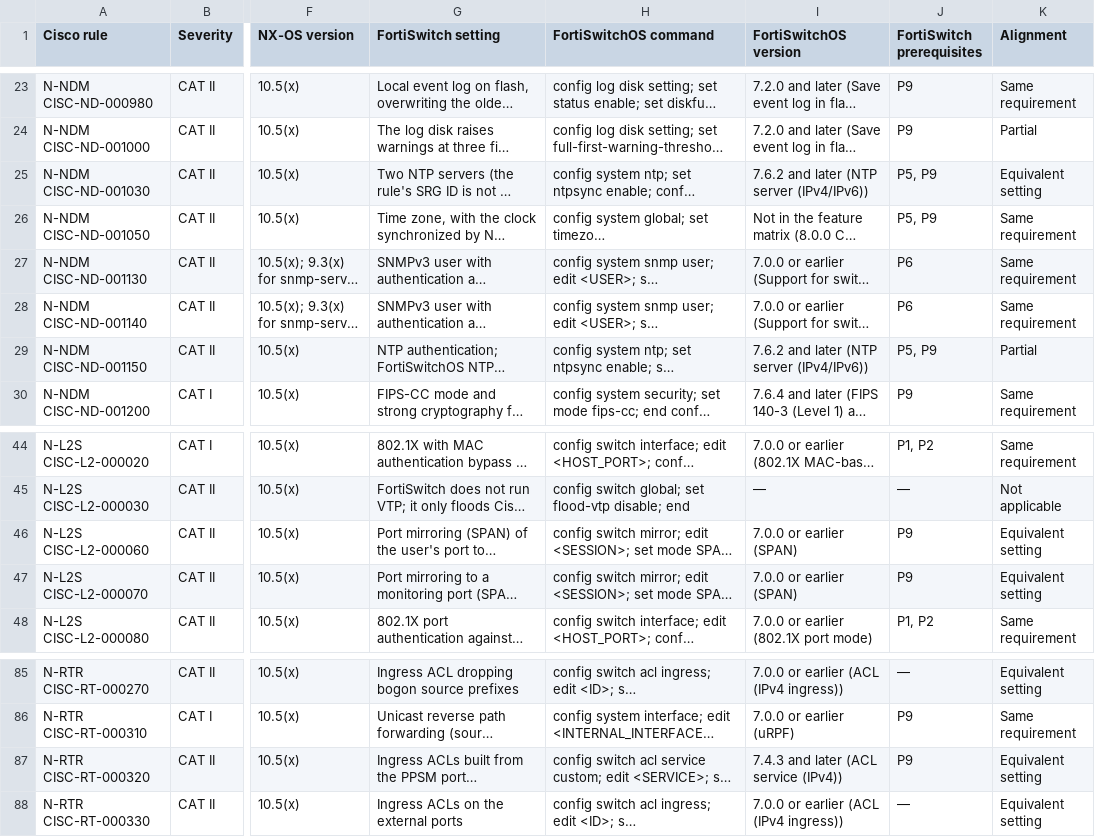
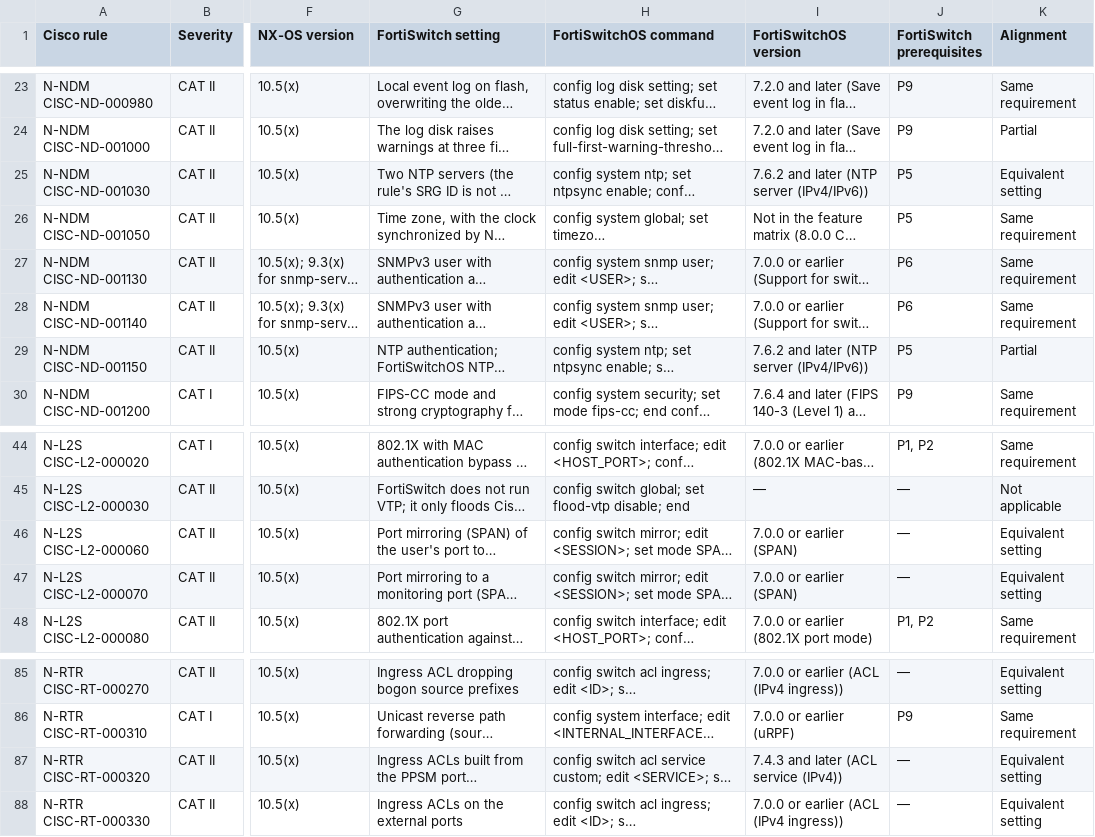
Before and after one commit to Tim-Army/Enterprise-Infrastructure-Encyclopedia, a CSV file: volumes/volume-172-disa-srgs-and-stigs/data/37-cisco-nx-os-switch-and-fortiswitch-stig-crosswalk-crosswalk.csv, drawn as a sheet; only a part is shown, gaps mark what is left out; long unchanged cells end in …; the diff names each change by its address in the sheet, - before the commit and + after, or states it on an @@ line.

```diff
--- a/volumes/volume-172-disa-srgs-and-stigs/data/37-cisco-nx-os-switch-and-fortiswitch-stig-crosswalk-crosswalk.csv
+++ b/volumes/volume-172-disa-srgs-and-stigs/data/37-cisco-nx-os-switch-and-fortiswitch-stig-crosswalk-crosswalk.csv
-J25:J26 (FortiSwitch prerequisites): P5, P9
+J25:J26 (FortiSwitch prerequisites): P5
-J29 (FortiSwitch prerequisites): P5, P9
+J29 (FortiSwitch prerequisites): P5
-J46:J47 (FortiSwitch prerequisites): P9
+J46:J47 (FortiSwitch prerequisites): —
-J87 (FortiSwitch prerequisites): P9
+J87 (FortiSwitch prerequisites): —
```
Also changed, not shown: volumes/volume-172-disa-srgs-and-stigs/data/37-cisco-nx-os-switch-and-fortiswitch-stig-crosswalk-unmatched.csv, 1 other file.
